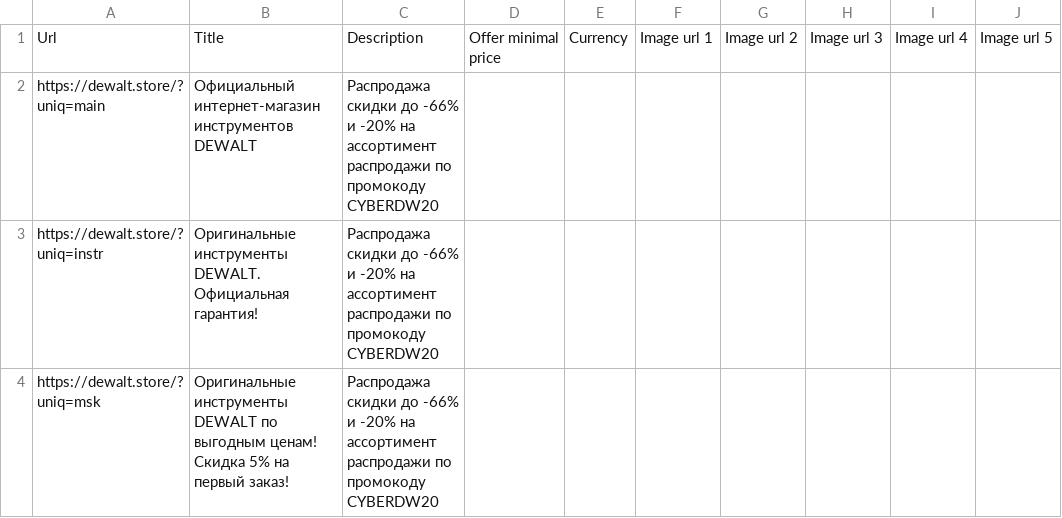
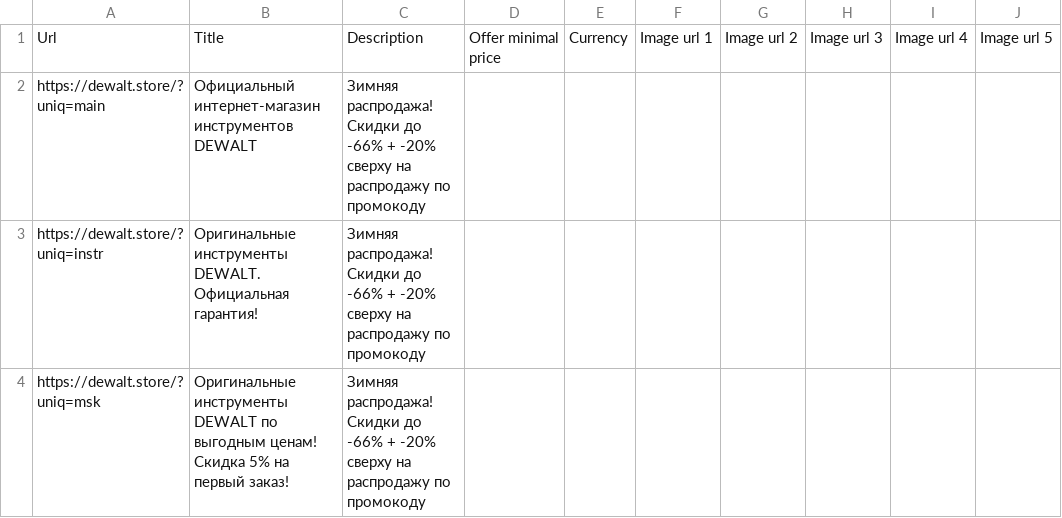
Before and after one commit to SeeTheSun1/csvs, a CSV file: dewalt_brand_listing.csv, drawn as a sheet.

Commit message:
Update dewalt_brand_listing.csv

```diff
--- a/dewalt_brand_listing.csv
+++ b/dewalt_brand_listing.csv
@@ -1,4 +1,4 @@
 Url,Title,Description,Offer minimal price,Currency,Image url 1,Image url 2,Image url 3,Image url 4,Image url 5
-https://dewalt.store/?uniq=main,Официальный интернет-магазин инструментов DEWALT,Распродажа скидки до -66% и -20% на ассортимент распродажи по промокоду CYBERDW20,,,,,,,
-https://dewalt.store/?uniq=instr,Оригинальные инструменты DEWALT. Официальная гарантия!,Распродажа скидки до -66% и -20% на ассортимент распродажи по промокоду CYBERDW20,,,,,,,
-https://dewalt.store/?uniq=msk,Оригинальные инструменты DEWALT по выгодным ценам! Скидка 5% на первый заказ!,Распродажа скидки до -66% и -20% на ассортимент распродажи по промокоду CYBERDW20,,,,,,,
+https://dewalt.store/?uniq=main,Официальный интернет-магазин инструментов DEWALT,Зимняя распродажа! Скидки до -66% + -20% сверху на распродажу по промокоду,,,,,,,
+https://dewalt.store/?uniq=instr,Оригинальные инструменты DEWALT. Официальная гарантия!,Зимняя распродажа! Скидки до -66% + -20% сверху на распродажу по промокоду,,,,,,,
+https://dewalt.store/?uniq=msk,Оригинальные инструменты DEWALT по выгодным ценам! Скидка 5% на первый заказ!,Зимняя распродажа! Скидки до -66% + -20% сверху на распродажу по промокоду,,,,,,,
```
